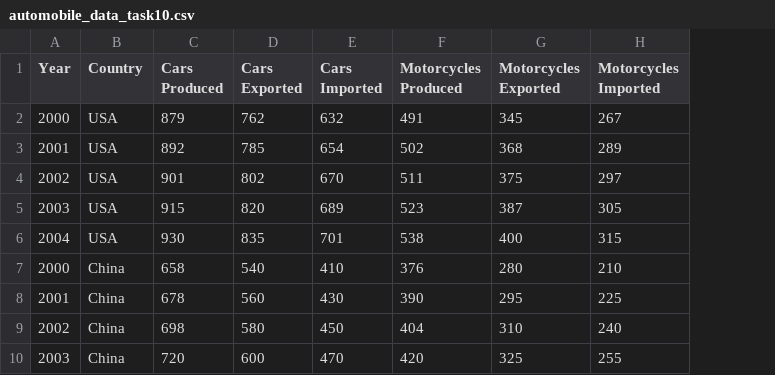
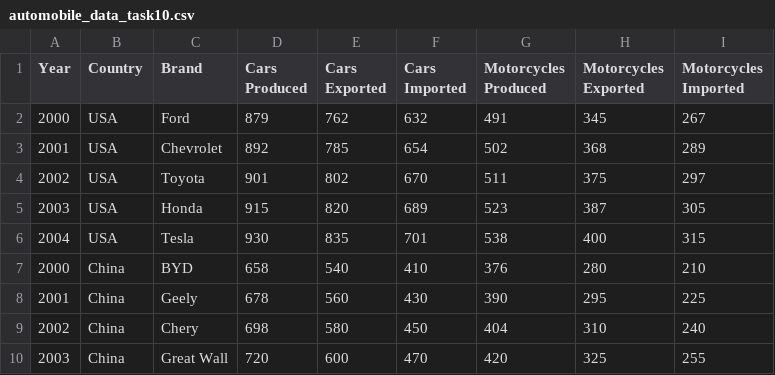
Before and after one commit to SushmaN04/Task8-Marks-Channels, a CSV file: automobile_data_task10.csv, drawn as a sheet; only a part is shown; the diff names each change by its address in the sheet, - before the commit and + after, or states it on an @@ line.

Commit message:
Update automobile_data_task10.csv

```diff
--- a/automobile_data_task10.csv
+++ b/automobile_data_task10.csv
+column C (Brand), rows 2-10: Ford | Chevrolet | Toyota | Honda | Tesla | BYD | Geely | Chery | Great Wall
```
